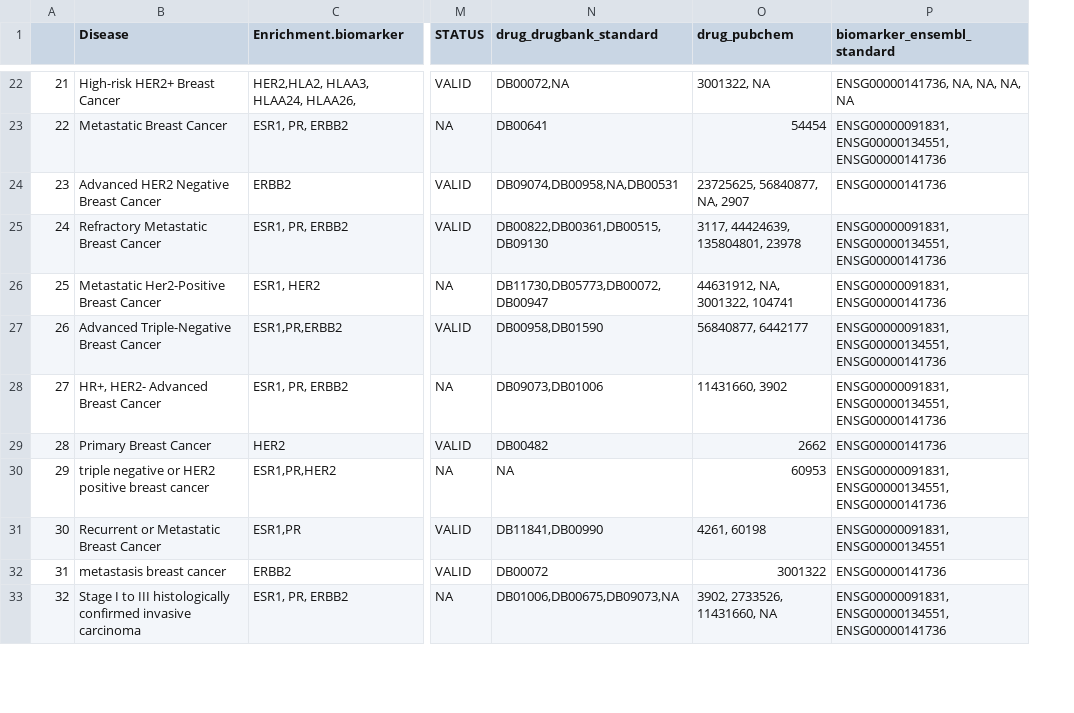
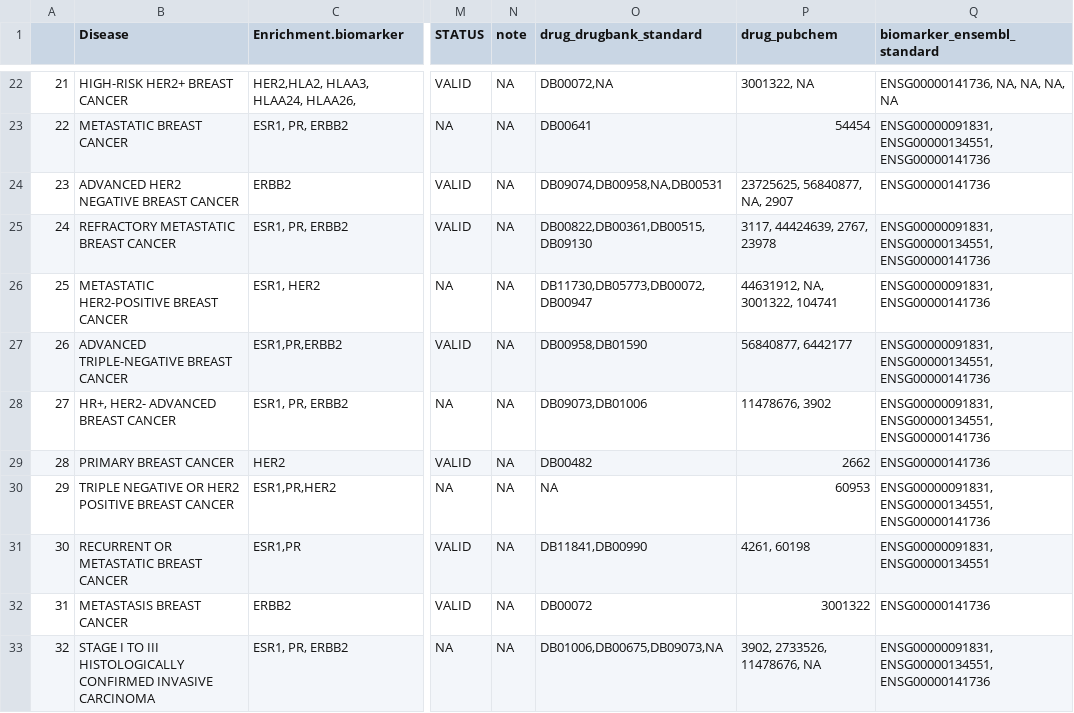
Before and after one commit to Bin-Chen-Lab/biomarker_curation, a CSV file: data/parsed/Ben_Breast_cancer_CLINICALTRIAL_v7.csv, drawn as a sheet; only a part is shown, gaps mark what is left out; addresses are those after the commit; the diff covers the shown part only; the diff names each change by its address in the sheet, - before the commit and + after, or states it on an @@ line.

```diff
--- a/data/parsed/Ben_Breast_cancer_CLINICALTRIAL_v7.csv
+++ b/data/parsed/Ben_Breast_cancer_CLINICALTRIAL_v7.csv
+column N (note), rows 22-33: all NA
-B22 (Disease): High-risk HER2+ Breast Cancer
+B22 (Disease): HIGH-RISK HER2+ BREAST CANCER
-B23 (Disease): Metastatic Breast Cancer
+B23 (Disease): METASTATIC BREAST CANCER
-B24 (Disease): Advanced HER2 Negative Breast Cancer
+B24 (Disease): ADVANCED HER2 NEGATIVE BREAST CANCER
-B25 (Disease): Refractory Metastatic Breast Cancer
+B25 (Disease): REFRACTORY METASTATIC BREAST CANCER
-P25 (drug_pubchem): 3117, 44424639, 135804801, 23978
+P25 (drug_pubchem): 3117, 44424639, 2767, 23978
-B26 (Disease): Metastatic Her2-Positive Breast Cancer
+B26 (Disease): METASTATIC HER2-POSITIVE BREAST CANCER
-B27 (Disease): Advanced Triple-Negative Breast Cancer
+B27 (Disease): ADVANCED TRIPLE-NEGATIVE BREAST CANCER
-B28 (Disease): HR+, HER2- Advanced Breast Cancer
+B28 (Disease): HR+, HER2- ADVANCED BREAST CANCER
-P28 (drug_pubchem): 11431660, 3902
+P28 (drug_pubchem): 11478676, 3902
-B29 (Disease): Primary Breast Cancer
+B29 (Disease): PRIMARY BREAST CANCER
-B30 (Disease): triple negative or HER2 positive breast cancer
+B30 (Disease): TRIPLE NEGATIVE OR HER2 POSITIVE BREAST CANCER
-B31 (Disease): Recurrent or Metastatic Breast Cancer
+B31 (Disease): RECURRENT OR METASTATIC BREAST CANCER
-B32 (Disease): metastasis breast cancer
+B32 (Disease): METASTASIS BREAST CANCER
-B33 (Disease): Stage I to III histologically confirmed invasive carcinoma
+B33 (Disease): STAGE I TO III HISTOLOGICALLY CONFIRMED INVASIVE CARCINOMA
-P33 (drug_pubchem): 3902, 2733526, 11431660, NA
+P33 (drug_pubchem): 3902, 2733526, 11478676, NA
```
Also changed, not shown: 53 edited cells elsewhere in this file, data/parsed/AustinTyler_Livercancer.csv, data/parsed/Austin_Breast_Cancer.csv, 32 other files.
